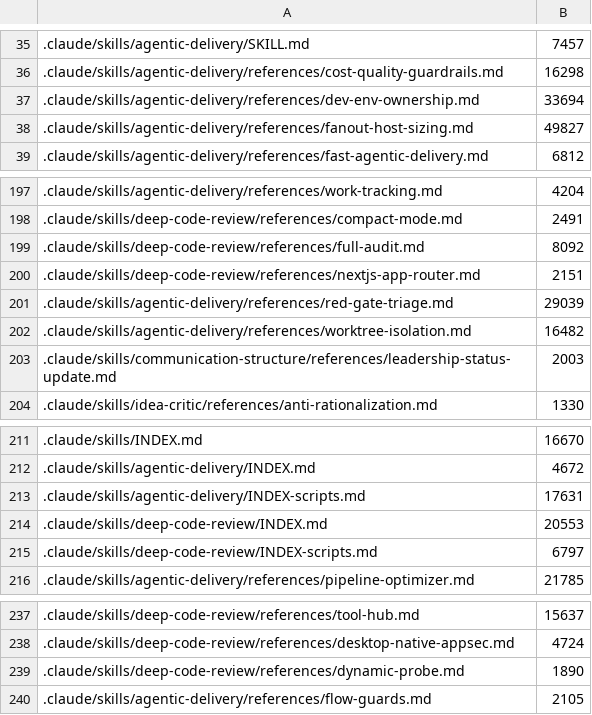
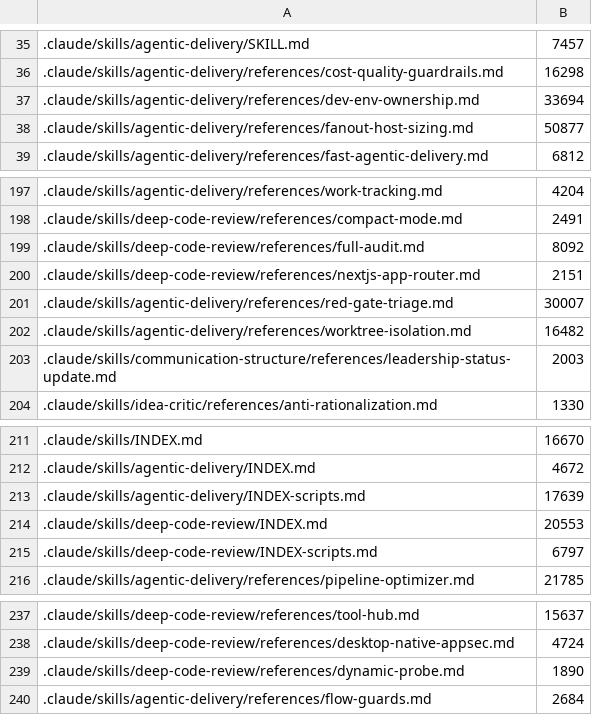
Before and after one commit to protocol/perun, a TSV file: scripts/size-budgets.tsv, drawn as a sheet; only a part is shown, gaps mark what is left out; the diff names each change by its address in the sheet, - before the commit and + after, or states it on an @@ line.

```diff
--- a/scripts/size-budgets.tsv
+++ b/scripts/size-budgets.tsv
-B38: 49827
+B38: 50877
-B201: 29039
+B201: 30007
-B213: 17631
+B213: 17639
-B240: 2105
+B240: 2684
```
Also changed, not shown: 17 other files.
